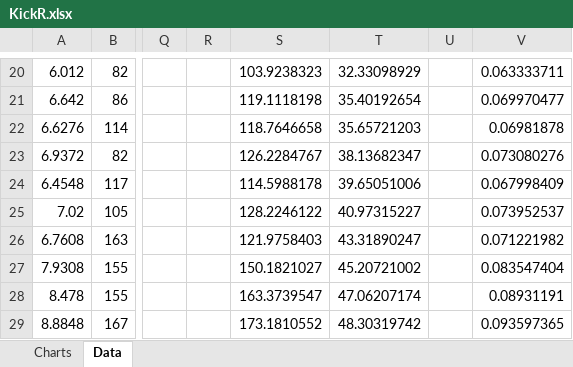
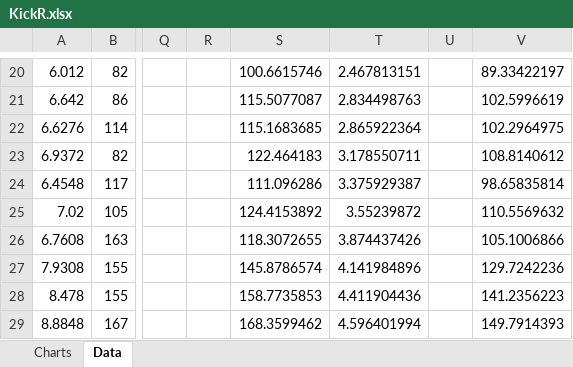
Before and after one commit to jellehaasnoot/Tacx_Simulant_Verificatie_Script_GIT, an Excel workbook: KickR.xlsx, sheet Data, drawn as a sheet; only a part is shown, gaps mark what is left out; values as stored, in another font and other column widths than the file's, no borders; the diff covers the shown part only; the diff names each change by its address in the sheet, - before the commit and + after, or states it on an @@ line.

```diff
--- a/KickR.xlsx (sheet Data)
+++ b/KickR.xlsx (sheet Data)
-S20: 103.9238323
+S20: 100.6615746
-T20: 32.33098929
+T20: 2.467813151
-V20: 0.063333711
+V20: 89.33422197
-S21: 119.1118198
+S21: 115.5077087
-T21: 35.40192654
+T21: 2.834498763
-V21: 0.069970477
+V21: 102.5996619
-S22: 118.7646658
+S22: 115.1683685
-T22: 35.65721203
+T22: 2.865922364
-V22: 0.06981878
+V22: 102.2964975
-S23: 126.2284767
+S23: 122.464183
-T23: 38.13682347
+T23: 3.178550711
-V23: 0.073080276
+V23: 108.8140612
-S24: 114.5988178
+S24: 111.096286
-T24: 39.65051006
+T24: 3.375929387
-V24: 0.067998409
+V24: 98.65835814
-S25: 128.2246122
+S25: 124.4153892
-T25: 40.97315227
+T25: 3.55239872
-V25: 0.073952537
+V25: 110.5569632
-S26: 121.9758403
+S26: 118.3072655
-T26: 43.31890247
+T26: 3.874437426
-V26: 0.071221982
+V26: 105.1006866
-S27: 150.1821027
+S27: 145.8786574
-T27: 45.20721002
+T27: 4.141984896
-V27: 0.083547404
+V27: 129.7242236
-S28: 163.3739547
+S28: 158.7735853
-T28: 47.06207174
+T28: 4.411904436
-V28: 0.08931191
+V28: 141.2356223
-S29: 173.1810552
+S29: 168.3599462
-T29: 48.30319742
+T29: 4.596401994
-V29: 0.093597365
+V29: 149.7914393
```
Also changed, not shown: 143 edited cells elsewhere in this sheet, sheet Charts, charts or pictures, Flux.xlsx, 3 other files.
